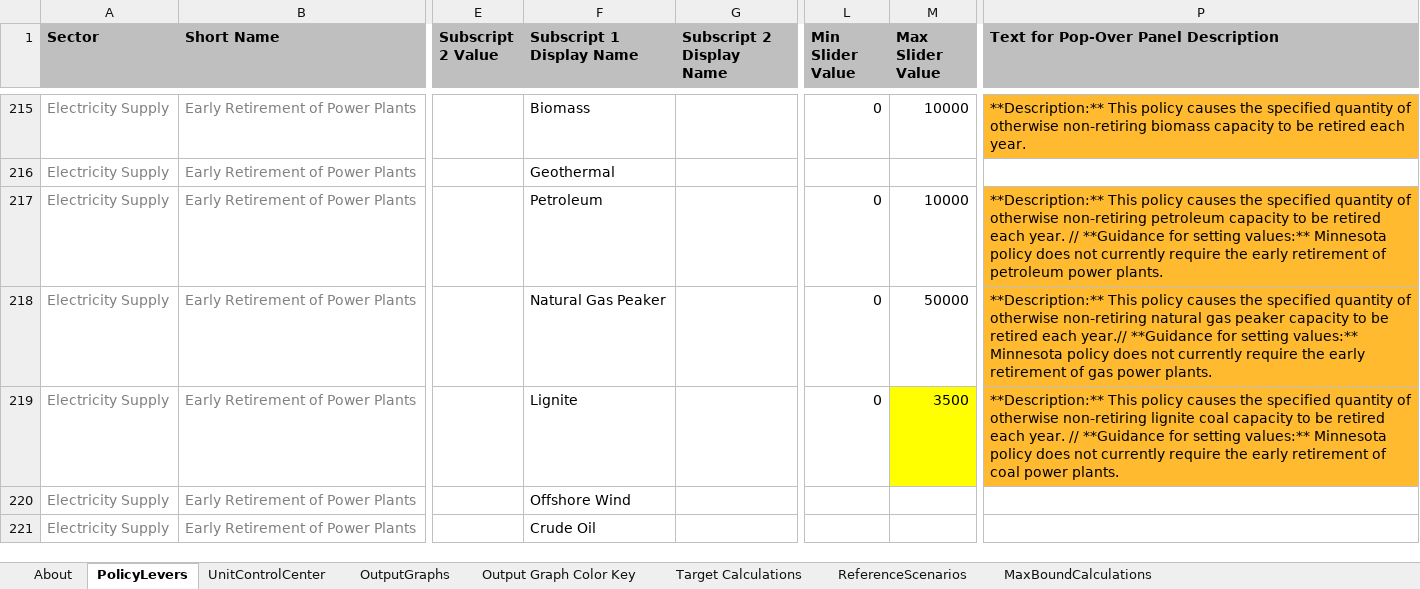
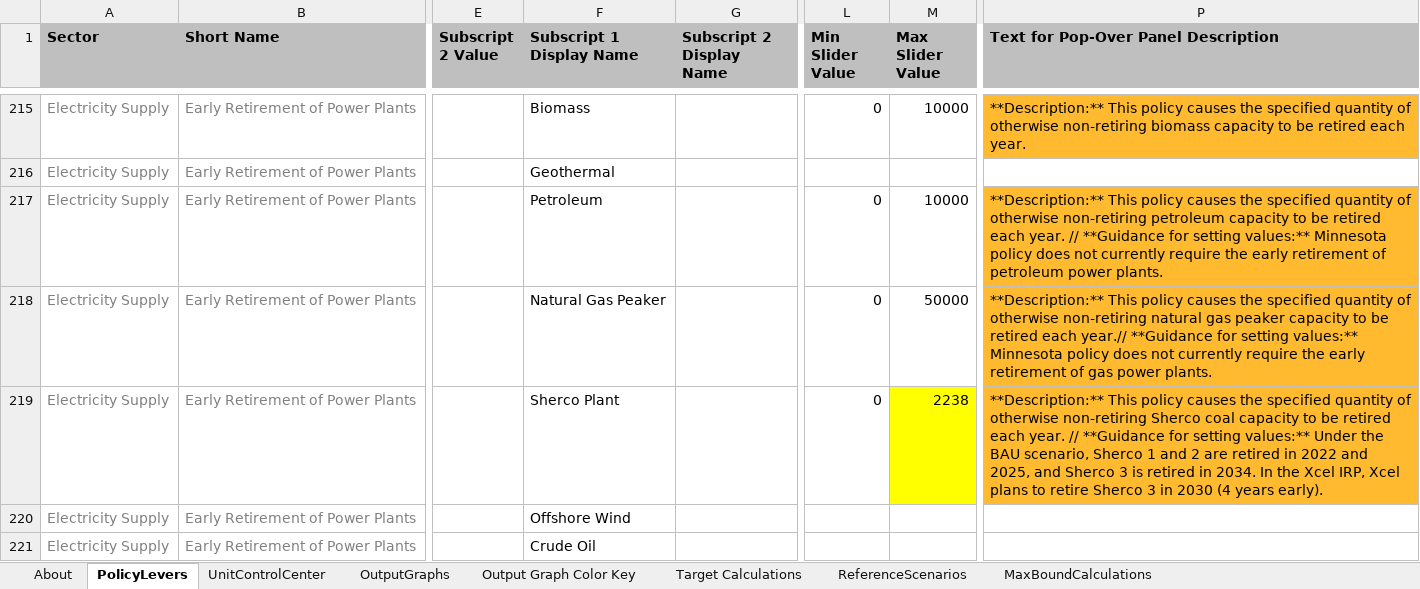
Before and after one commit to EnergyInnovation/eps-minnesota, an Excel workbook: WebAppData.xlsx, sheet PolicyLevers, drawn as a sheet; only a part is shown, gaps mark what is left out; values as stored, in another font and other column widths than the file's, no borders; conditional formats not drawn; the diff names each change by its address in the sheet, - before the commit and + after, or states it on an @@ line.

Commit message:
Updated to include sherco 1 and 2 in lignite policy, added 1.5 scenario and Fopity schedule

```diff
--- a/WebAppData.xlsx (sheet PolicyLevers)
+++ b/WebAppData.xlsx (sheet PolicyLevers)
-F219 (Subscript 1 Display Name): Lignite
+F219 (Subscript 1 Display Name): Sherco Plant
-M219 (Max Slider Value): 3500
+M219 (Max Slider Value): 2238
-P219: …otherwise non-retiring lignite coal capacity to be retired each year. // **Guidance for setting values:** Minnesota policy does not currently require the early retirement of coal power plants.
+P219: …otherwise non-retiring Sherco coal capacity to be retired each year. // **Guidance for setting values:** Under the BAU scenario, Sherco 1 and 2 are retired in 2022 and 2025, and Sherco 3 is retired in 2034. In the Xcel IRP, Xcel plans to retire Sherco 3 in 2030 (4 years early).
```
Also changed, not shown: sheet OutputGraphs, 9 other files.
